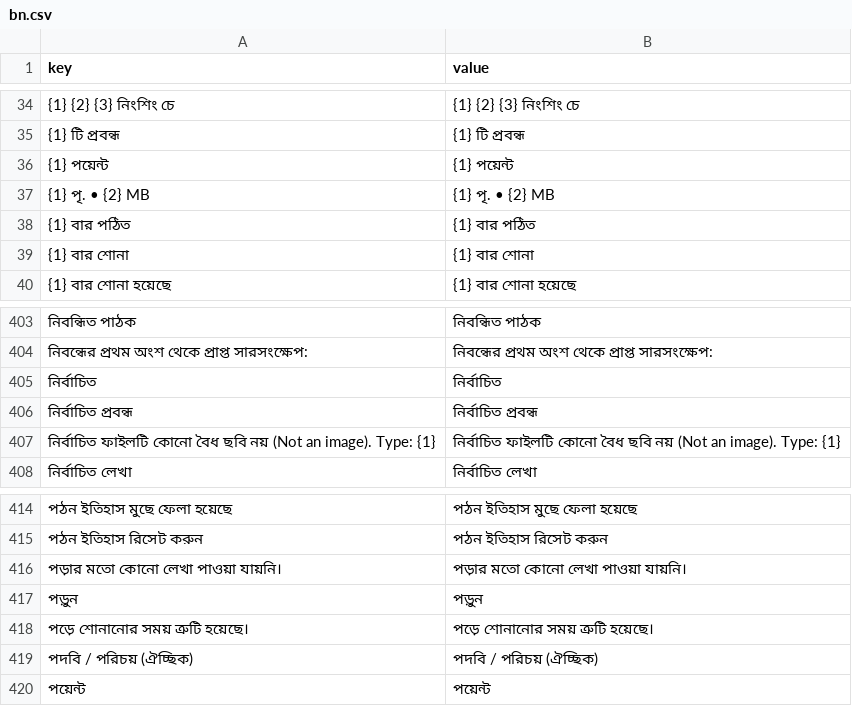
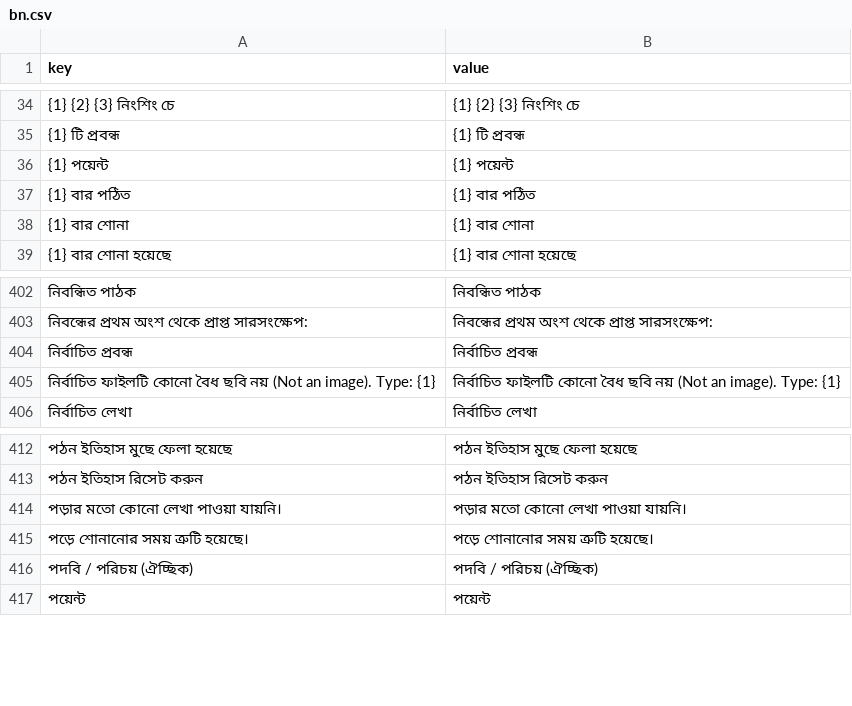
Before and after one commit to sisir-sinha/ningshingche, a CSV file: backend/assets/lang/bn.csv, drawn as a sheet; only a part is shown, gaps mark what is left out; the diff names each change by its address in the sheet, - before the commit and + after, or states it on an @@ line.

```diff
--- a/backend/assets/lang/bn.csv
+++ b/backend/assets/lang/bn.csv
-row 37: {1} পৃ. • {2} MB | {1} পৃ. • {2} MB
-row 405: নির্বাচিত | নির্বাচিত
-row 417: পড়ুন | পড়ুন
```
Also changed, not shown: backend/assets/lang/bpy.csv, backend/assets/lang/en.csv, 28 other files.
